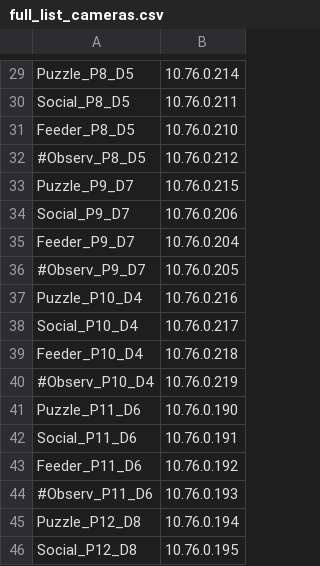
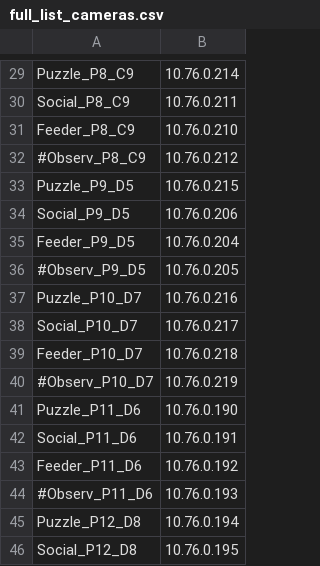
Before and after one commit to michaelchimento/raspi_tit_scripts, a CSV file: tower_scripts/full_list_cameras.csv, drawn as a sheet; only a part is shown, gaps mark what is left out; the diff covers the shown part only; the diff names each change by its address in the sheet, - before the commit and + after, or states it on an @@ line.

```diff
--- a/tower_scripts/full_list_cameras.csv
+++ b/tower_scripts/full_list_cameras.csv
-A29: Puzzle_P8_D5
+A29: Puzzle_P8_C9
-A30: Social_P8_D5
+A30: Social_P8_C9
-A31: Feeder_P8_D5
+A31: Feeder_P8_C9
-A32: #Observ_P8_D5
+A32: #Observ_P8_C9
-A33: Puzzle_P9_D7
+A33: Puzzle_P9_D5
-A34: Social_P9_D7
+A34: Social_P9_D5
-A35: Feeder_P9_D7
+A35: Feeder_P9_D5
-A36: #Observ_P9_D7
+A36: #Observ_P9_D5
-A37: Puzzle_P10_D4
+A37: Puzzle_P10_D7
-A38: Social_P10_D4
+A38: Social_P10_D7
-A39: Feeder_P10_D4
+A39: Feeder_P10_D7
-A40: #Observ_P10_D4
+A40: #Observ_P10_D7
```
Also changed, not shown: 29 edited cells elsewhere in this file, List_of_Cameras.csv, 4 other files.
